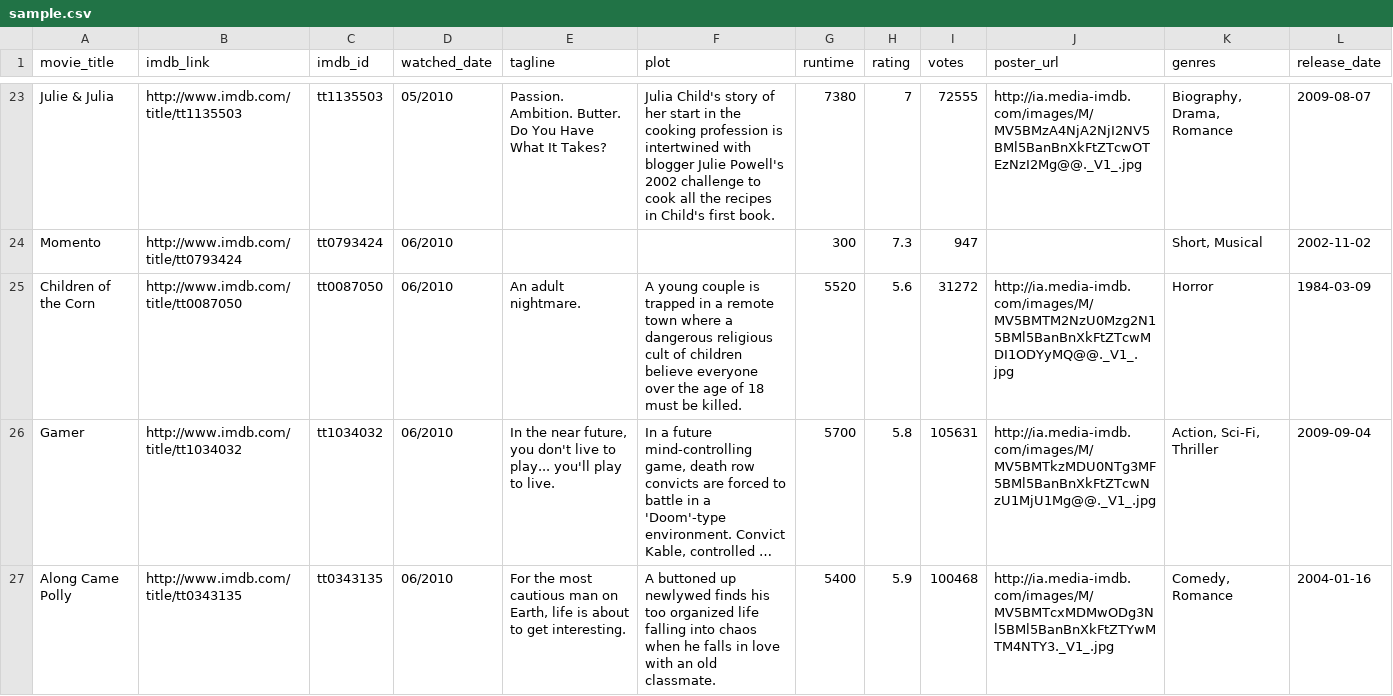
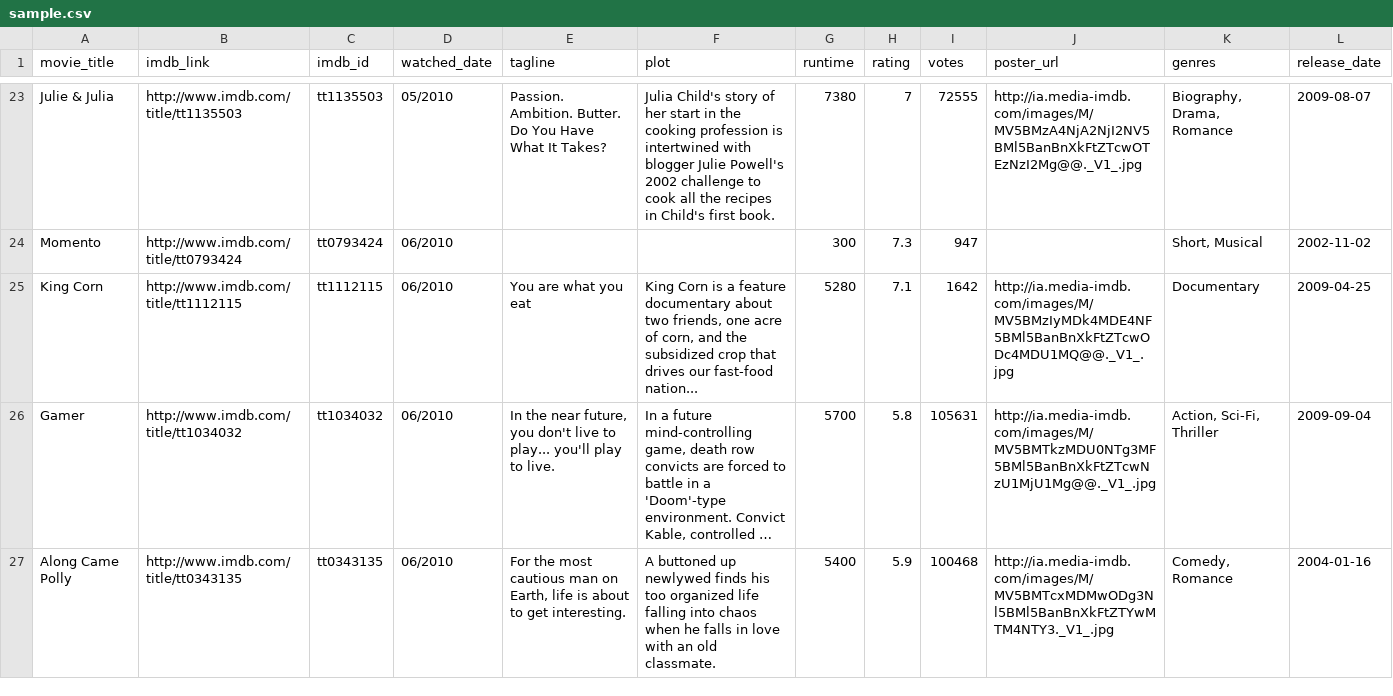
Before and after one commit to jermspeaks/Personal-Media-Project, a CSV file: sample.csv, drawn as a sheet; only a part is shown, gaps mark what is left out; long unchanged cells end in …; removed rows and columns are numbered as before the commit, all else as after; the diff names each change by its address in the sheet, - before the commit and + after, or states it on an @@ line.

Commit message:
king corn

```diff
--- a/sample.csv
+++ b/sample.csv
-row 25: Children of the Corn | http://www.imdb.com/title/tt0087050 | tt0087050 | 06/2010 | An adult nightmare. | A young couple is trapped in a remote town where a dangerous religious cult of children believe everyone over the age of 18 must be killed. | 5520 | 5.6 | 31272 | http://ia.media-imdb.com/images/M/MV5BMTM2NzU0Mzg2N15BMl5BanBnXkFtZTcwMDI1ODYyMQ@@._V1_.jpg | Horror | 1984-03-09
+row 25: King Corn | http://www.imdb.com/title/tt1112115 | tt1112115 | 06/2010 | You are what you eat | King Corn is a feature documentary about two friends, one acre of corn, and the subsidized crop that drives our fast-food nation... | 5280 | 7.1 | 1642 | http://ia.media-imdb.com/images/M/MV5BMzIyMDk4MDE4NF5BMl5BanBnXkFtZTcwODc4MDU1MQ@@._V1_.jpg | Documentary | 2009-04-25
```
Also changed, not shown: 1 other file.
